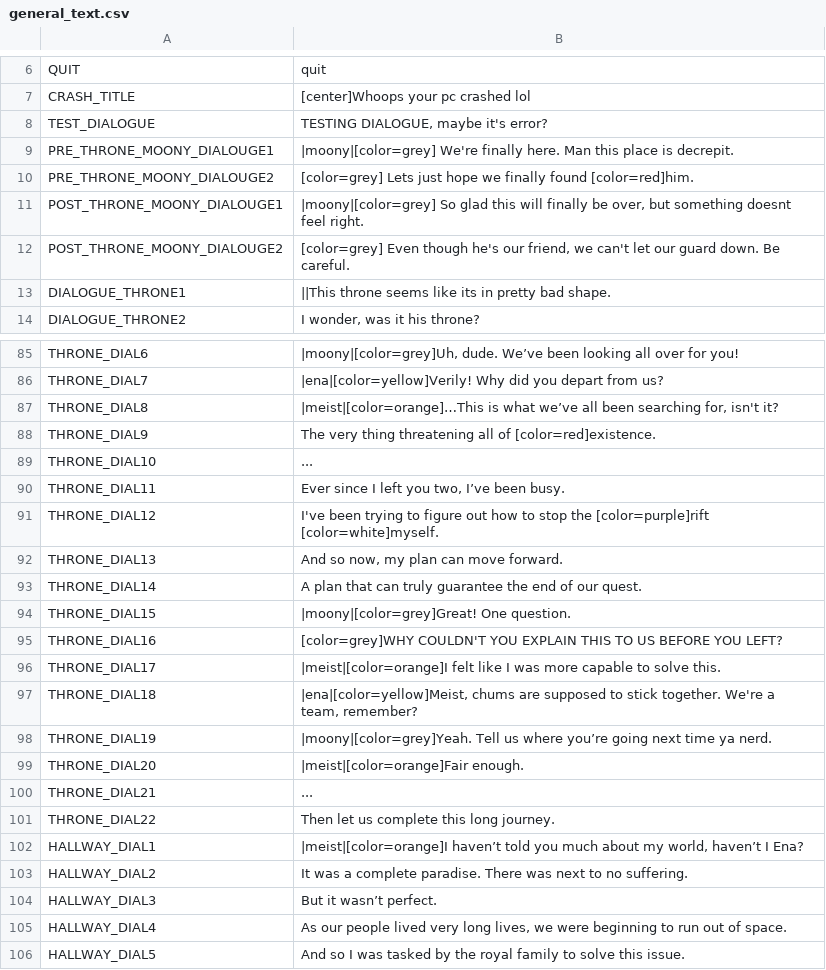
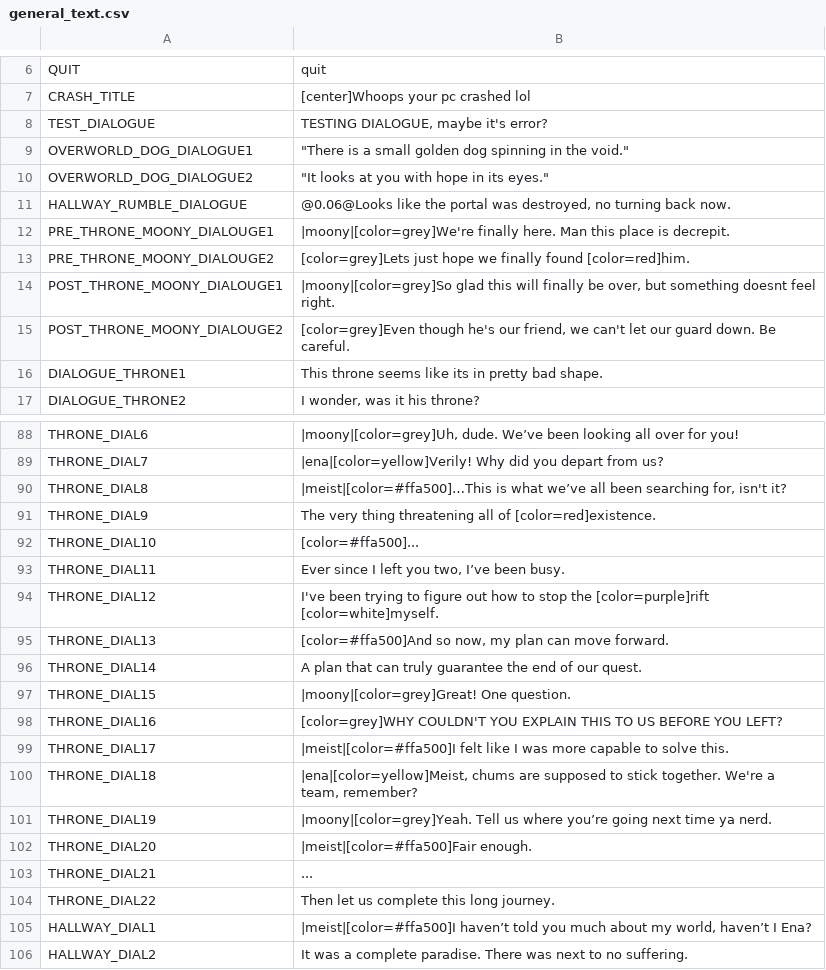
Before and after one commit to night-glider/Ena-s-tale, a CSV file: languages/general_text.csv, drawn as a sheet; only a part is shown, gaps mark what is left out; the shorter side is filled out with more unchanged rows; the diff covers the shown part only.

```diff
--- a/languages/general_text.csv
+++ b/languages/general_text.csv
@@ -8,7 +8,10 @@ CRASH_TITLE,[center]Whoops your pc crashed lol
 TEST_DIALOGUE,"TESTING DIALOGUE, maybe it's error?"
-PRE_THRONE_MOONY_DIALOUGE1,|moony|[color=grey] We're finally here. Man this place is decrepit.
-PRE_THRONE_MOONY_DIALOUGE2,[color=grey] Lets just hope we finally found [color=red]him.
-POST_THRONE_MOONY_DIALOUGE1,"|moony|[color=grey] So glad this will finally be over, but something doesnt feel right."
-POST_THRONE_MOONY_DIALOUGE2,"[color=grey] Even though he's our friend, we can't let our guard down. Be careful. "
-DIALOGUE_THRONE1,||This throne seems like its in pretty bad shape.
+OVERWORLD_DOG_DIALOGUE1,"""There is a small golden dog spinning in the void."""
+OVERWORLD_DOG_DIALOGUE2,"""It looks at you with hope in its eyes."""
+HALLWAY_RUMBLE_DIALOGUE,"@0.06@Looks like the portal was destroyed, no turning back now."
+PRE_THRONE_MOONY_DIALOUGE1,|moony|[color=grey]We're finally here. Man this place is decrepit.
+PRE_THRONE_MOONY_DIALOUGE2,[color=grey]Lets just hope we finally found [color=red]him.
+POST_THRONE_MOONY_DIALOUGE1,"|moony|[color=grey]So glad this will finally be over, but something doesnt feel right."
+POST_THRONE_MOONY_DIALOUGE2,"[color=grey]Even though he's our friend, we can't let our guard down. Be careful. "
+DIALOGUE_THRONE1,This throne seems like its in pretty bad shape.
 DIALOGUE_THRONE2,"I wonder, was it his throne?"
@@ -104,8 +107,8 @@ THRONE_DIAL6,"|moony|[color=grey]Uh, dude. We’ve been looking all over for you
 THRONE_DIAL7,|ena|[color=yellow]Verily! Why did you depart from us?
-THRONE_DIAL8,"|meist|[color=orange]…This is what we’ve all been searching for, isn't it?"
+THRONE_DIAL8,"|meist|[color=#ffa500]…This is what we’ve all been searching for, isn't it?"
 THRONE_DIAL9,The very thing threatening all of [color=red]existence.
-THRONE_DIAL10,...
+THRONE_DIAL10,[color=#ffa500]...
 THRONE_DIAL11,"Ever since I left you two, I’ve been busy."
 THRONE_DIAL12,I've been trying to figure out how to stop the [color=purple]rift [color=white]myself.
-THRONE_DIAL13,"And so now, my plan can move forward."
+THRONE_DIAL13,"[color=#ffa500]And so now, my plan can move forward."
 THRONE_DIAL14,A plan that can truly guarantee the end of our quest.
@@ -113,9 +116,9 @@ THRONE_DIAL15,|moony|[color=grey]Great! One question.
 THRONE_DIAL16,[color=grey]WHY COULDN'T YOU EXPLAIN THIS TO US BEFORE YOU LEFT?
-THRONE_DIAL17,|meist|[color=orange]I felt like I was more capable to solve this.
+THRONE_DIAL17,|meist|[color=#ffa500]I felt like I was more capable to solve this.
 THRONE_DIAL18,"|ena|[color=yellow]Meist, chums are supposed to stick together. We're a team, remember?"
 THRONE_DIAL19,|moony|[color=grey]Yeah. Tell us where you’re going next time ya nerd.
-THRONE_DIAL20,|meist|[color=orange]Fair enough.
+THRONE_DIAL20,|meist|[color=#ffa500]Fair enough.
 THRONE_DIAL21,...
 THRONE_DIAL22,Then let us complete this long journey.
-HALLWAY_DIAL1,"|meist|[color=orange]I haven’t told you much about my world, haven’t I Ena?"
+HALLWAY_DIAL1,"|meist|[color=#ffa500]I haven’t told you much about my world, haven’t I Ena?"
 HALLWAY_DIAL2,It was a complete paradise. There was next to no suffering.
```
Also changed, not shown: 7 edited cells elsewhere in this file, 11 other files.
